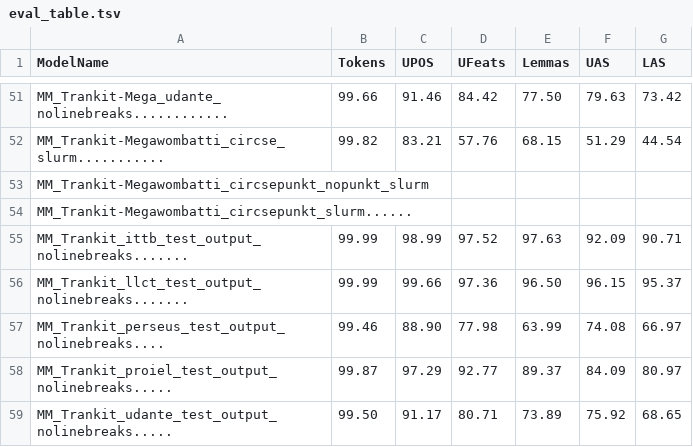
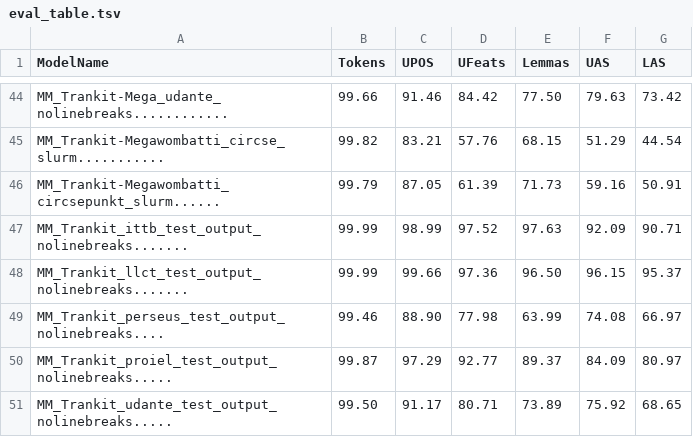
Before and after one commit to HannaKoo/Latin-Parsing, a TSV file: Results/Evaluation_metrics/eval_table.tsv, drawn as a sheet; only a part is shown, gaps mark what is left out; the diff covers the shown part only.

Commit message:
eval table with the circse gs with added punkts

```diff
--- a/Results/Evaluation_metrics/eval_table.tsv
+++ b/Results/Evaluation_metrics/eval_table.tsv
@@ -52,4 +45,3 @@ MM_Trankit-Mega_udante_nolinebreaks............	99.66	91.46	84.42	77.50	79.63	73
 MM_Trankit-Megawombatti_circse_slurm...........	99.82	83.21	57.76	68.15	51.29	44.54
-MM_Trankit-Megawombatti_circsepunkt_nopunkt_slurm
-MM_Trankit-Megawombatti_circsepunkt_slurm......
+MM_Trankit-Megawombatti_circsepunkt_slurm......	99.79	87.05	61.39	71.73	59.16	50.91
 MM_Trankit_ittb_test_output_nolinebreaks.......	99.99	98.99	97.52	97.63	92.09	90.71
```
Also changed, not shown: 7 removed rows and 54 edited cells elsewhere in this file.
